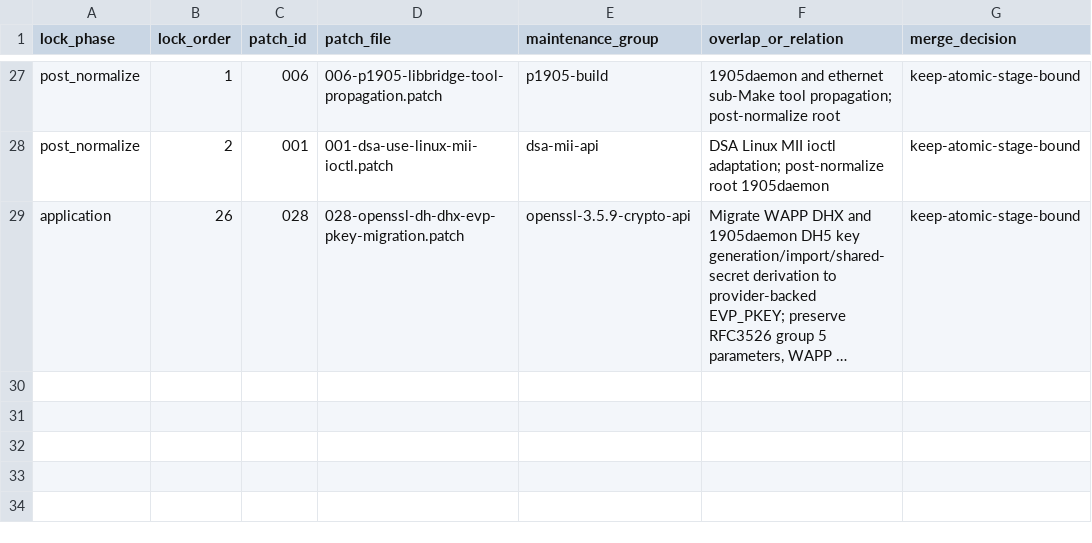
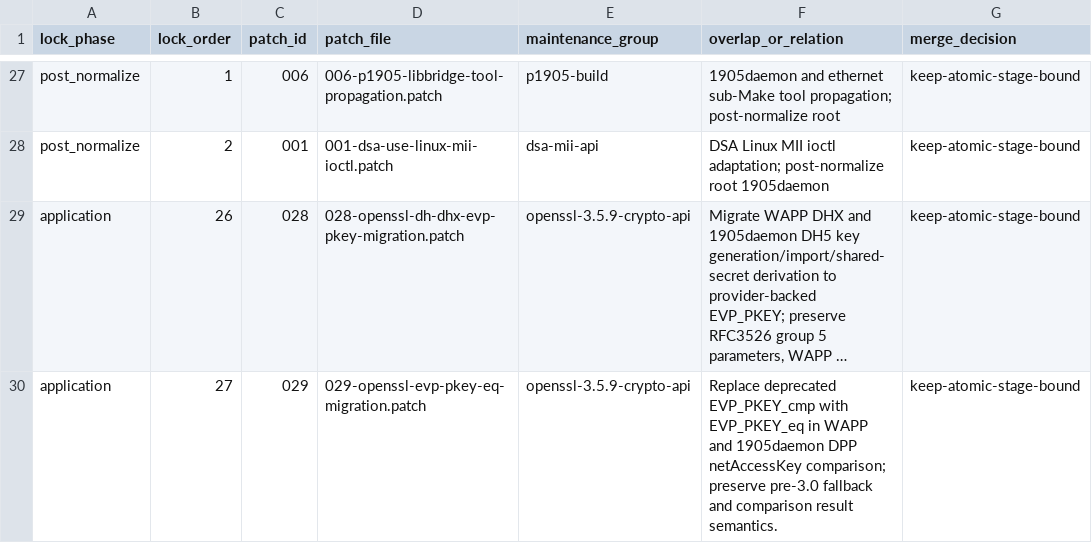
Before and after one commit to laodadelaoda/immortalwrt-mt798x-rebase, a CSV file: docs/easymesh-patch-maintenance-groups.csv, drawn as a sheet; only a part is shown, gaps mark what is left out; long unchanged cells end in …; the diff names each change by its address in the sheet, - before the commit and + after, or states it on an @@ line.

Commit message:
docs(openssl): index EVP_PKEY_eq migration patch [skip ci]

```diff
--- a/docs/easymesh-patch-maintenance-groups.csv
+++ b/docs/easymesh-patch-maintenance-groups.csv
+row 30: application | 27 | 029 | 029-openssl-evp-pkey-eq-migration.patch | openssl-3.5.9-crypto-api | Replace deprecated EVP_PKEY_cmp with EVP_PKEY_eq in WAPP and 1905daemon DPP netAccessKey comparison; preserve pre-3.0 fallback and comparison result semantics. | keep-atomic-stage-bound
```
